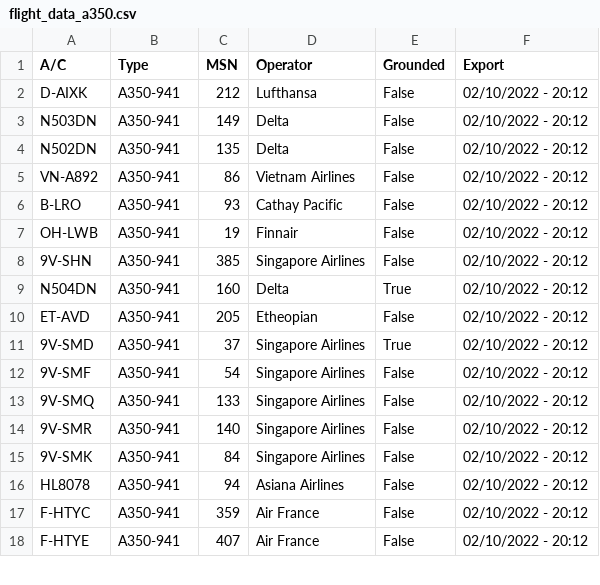
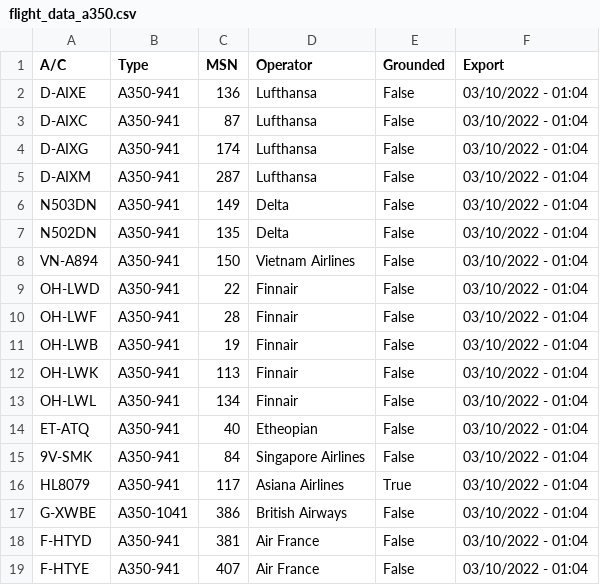
Before and after one commit to clintjb/A350-Tracking, a CSV file: _data/flight_data_a350.csv, drawn as a sheet; only a part is shown; the diff covers the shown part only.

```diff
--- a/_data/flight_data_a350.csv
+++ b/_data/flight_data_a350.csv
@@ -1,18 +1,19 @@
 A/C,Type,MSN,Operator,Grounded,Export
-D-AIXK,A350-941,212,Lufthansa,False,02/10/2022 - 20:12
-N503DN,A350-941,149,Delta,False,02/10/2022 - 20:12
-N502DN,A350-941,135,Delta,False,02/10/2022 - 20:12
-VN-A892,A350-941,86,Vietnam Airlines,False,02/10/2022 - 20:12
-B-LRO,A350-941,93,Cathay Pacific,False,02/10/2022 - 20:12
-OH-LWB,A350-941,19,Finnair,False,02/10/2022 - 20:12
-9V-SHN,A350-941,385,Singapore Airlines,False,02/10/2022 - 20:12
-N504DN,A350-941,160,Delta,True,02/10/2022 - 20:12
-ET-AVD,A350-941,205,Etheopian,False,02/10/2022 - 20:12
-9V-SMD,A350-941,37,Singapore Airlines,True,02/10/2022 - 20:12
-9V-SMF,A350-941,54,Singapore Airlines,False,02/10/2022 - 20:12
-9V-SMQ,A350-941,133,Singapore Airlines,False,02/10/2022 - 20:12
-9V-SMR,A350-941,140,Singapore Airlines,False,02/10/2022 - 20:12
-9V-SMK,A350-941,84,Singapore Airlines,False,02/10/2022 - 20:12
-HL8078,A350-941,94,Asiana Airlines,False,02/10/2022 - 20:12
-F-HTYC,A350-941,359,Air France,False,02/10/2022 - 20:12
-F-HTYE,A350-941,407,Air France,False,02/10/2022 - 20:12
+D-AIXE,A350-941,136,Lufthansa,False,03/10/2022 - 01:04
+D-AIXC,A350-941,87,Lufthansa,False,03/10/2022 - 01:04
+D-AIXG,A350-941,174,Lufthansa,False,03/10/2022 - 01:04
+D-AIXM,A350-941,287,Lufthansa,False,03/10/2022 - 01:04
+N503DN,A350-941,149,Delta,False,03/10/2022 - 01:04
+N502DN,A350-941,135,Delta,False,03/10/2022 - 01:04
+VN-A894,A350-941,150,Vietnam Airlines,False,03/10/2022 - 01:04
+OH-LWD,A350-941,22,Finnair,False,03/10/2022 - 01:04
+OH-LWF,A350-941,28,Finnair,False,03/10/2022 - 01:04
+OH-LWB,A350-941,19,Finnair,False,03/10/2022 - 01:04
+OH-LWK,A350-941,113,Finnair,False,03/10/2022 - 01:04
+OH-LWL,A350-941,134,Finnair,False,03/10/2022 - 01:04
+ET-ATQ,A350-941,40,Etheopian,False,03/10/2022 - 01:04
+9V-SMK,A350-941,84,Singapore Airlines,False,03/10/2022 - 01:04
+HL8079,A350-941,117,Asiana Airlines,True,03/10/2022 - 01:04
+G-XWBE,A350-1041,386,British Airways,False,03/10/2022 - 01:04
+F-HTYD,A350-941,381,Air France,False,03/10/2022 - 01:04
+F-HTYE,A350-941,407,Air France,False,03/10/2022 - 01:04
```
Also changed, not shown: 5 removed rows and 15 edited cells elsewhere in this file, 2 other files.
